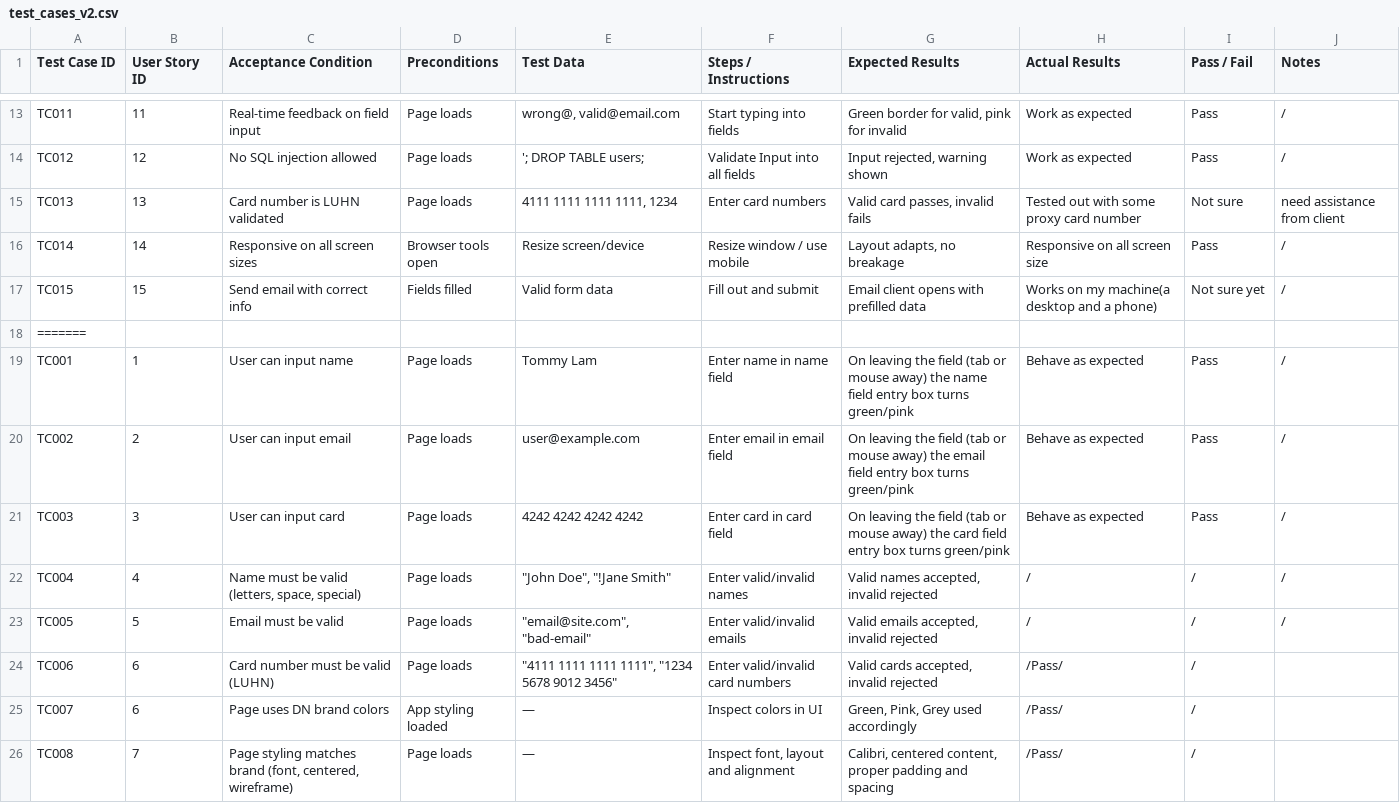
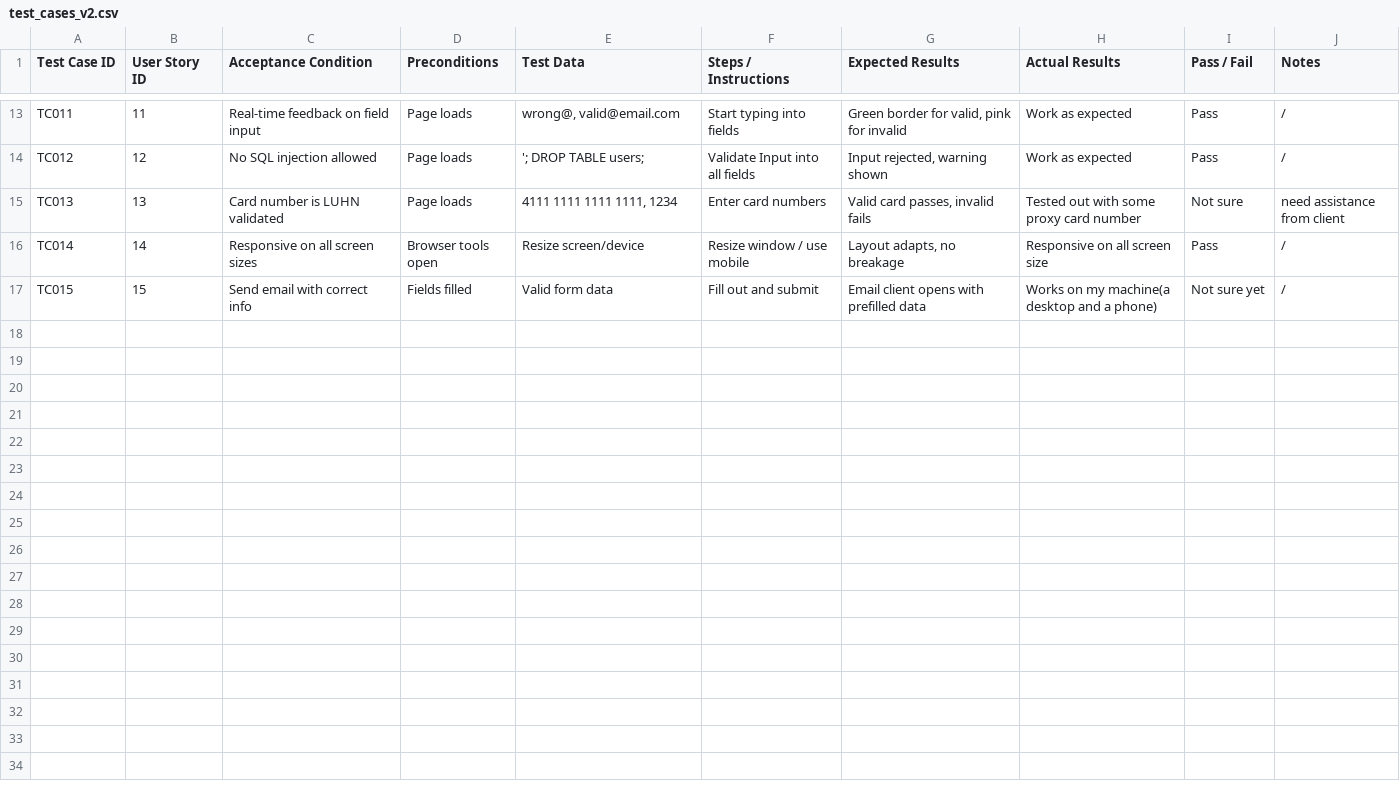
Before and after one commit to tltommu/apprenticeship_project, a CSV file: test_cases_v2.csv, drawn as a sheet; only a part is shown, gaps mark what is left out; the diff covers the shown part only.

```diff
--- a/test_cases_v2.csv
+++ b/test_cases_v2.csv
@@ -17,10 +17 @@ TC014,14,Responsive on all screen sizes,Browser tools open,Resize screen/device,
 TC015,15,Send email with correct info,Fields filled,Valid form data,Fill out and submit,Email client opens with prefilled data,Works on my machine(a desktop and a phone),Not sure yet,/
-=======
-TC001,1,User can input name,Page loads,Tommy Lam,Enter name in name field,On leaving the field (tab or mouse away) the name field entry box turns green/pink,Behave as expected,Pass,/
-TC002,2,User can input email,Page loads,user@example.com,Enter email in email field,On leaving the field (tab or mouse away) the email field entry box turns green/pink,Behave as expected,Pass,/
-TC003,3,User can input card,Page loads,4242 4242 4242 4242,Enter card in card field,On leaving the field (tab or mouse away) the card field entry box turns green/pink,Behave as expected,Pass,/
-TC004,4,"Name must be valid (letters, space, special)",Page loads,"""John Doe"", ""!Jane Smith""",Enter valid/invalid names,"Valid names accepted, invalid rejected",/,/,/
-TC005,5,Email must be valid,Page loads,"""email@site.com"", ""bad-email""",Enter valid/invalid emails,"Valid emails accepted, invalid rejected",/,/,/
-TC006,6,Card number must be valid (LUHN),Page loads,"""4111 1111 1111 1111"", ""1234 5678 9012 3456""",Enter valid/invalid card numbers,"Valid cards accepted, invalid rejected",/Pass/,/
-TC007,6,Page uses DN brand colors,App styling loaded,—,Inspect colors in UI,"Green, Pink, Grey used accordingly",/Pass/,/
-TC008,7,"Page styling matches brand (font, centered, wireframe)",Page loads,—,"Inspect font, layout and alignment","Calibri, centered content, proper padding and spacing",/Pass/,/
```
Also changed, not shown: 8 removed rows elsewhere in this file.
